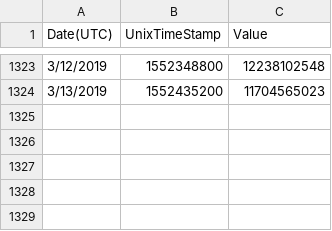
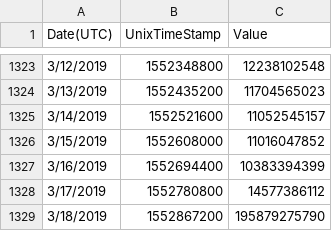
Before and after one commit to Provence613/gasprice, a CSV file: gasprice/gasprice.csv, drawn as a sheet; only a part is shown, gaps mark what is left out; the diff names each change by its address in the sheet, - before the commit and + after, or states it on an @@ line.

```diff
--- a/gasprice/gasprice.csv
+++ b/gasprice/gasprice.csv
+row 1325: 3/14/2019 | 1552521600 | 11052545157
+row 1326: 3/15/2019 | 1552608000 | 11016047852
+row 1327: 3/16/2019 | 1552694400 | 10383394399
+row 1328: 3/17/2019 | 1552780800 | 14577386112
+row 1329: 3/18/2019 | 1552867200 | 195879275790
```
Also changed, not shown: gasprice/blocktime.csv, gasprice/gaslimit.csv, 15 other files.
